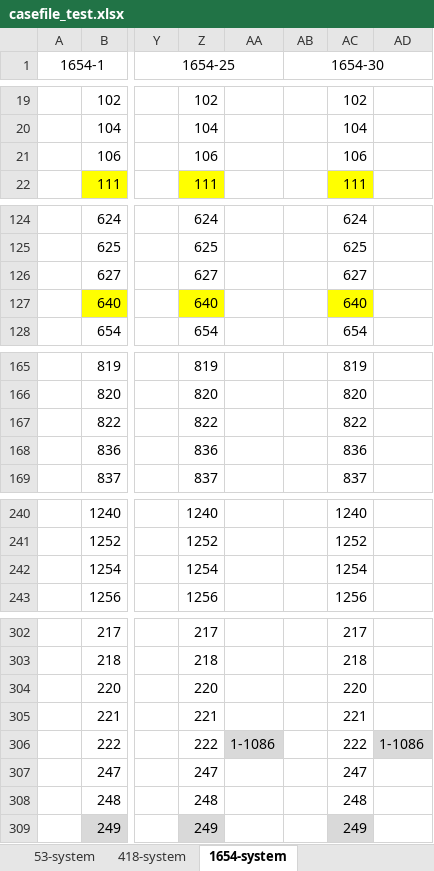
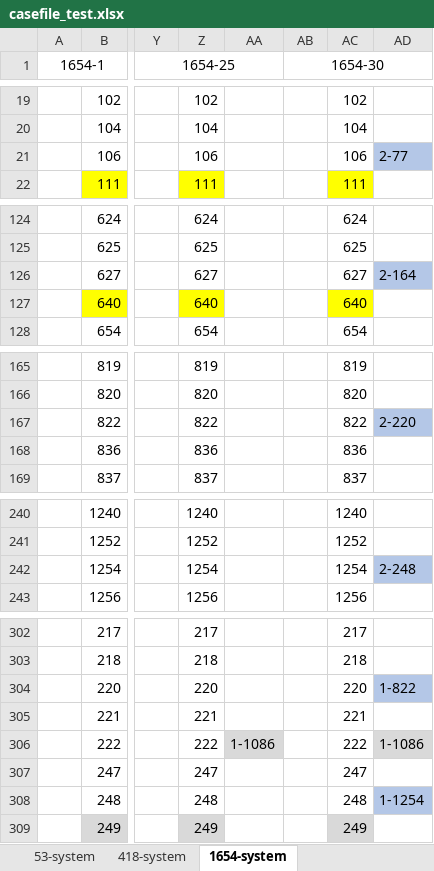
Before and after one commit to KIT-IAI/rapidPF, an Excel workbook: casefile_test_record/casefile_test.xlsx, sheet 1654-system, drawn as a sheet; only a part is shown, gaps mark what is left out; values as stored, in another font and other column widths than the file's, no borders; the diff covers the shown part only; the diff names each change by its address in the sheet, - before the commit and + after, or states it on an @@ line.

```diff
--- a/casefile_test_record/casefile_test.xlsx (sheet 1654-system)
+++ b/casefile_test_record/casefile_test.xlsx (sheet 1654-system)
-AD21: (empty)
+AD21: 2-77
-AD21 fill: none
+AD21 fill: #B4C7E7
-AD126: (empty)
+AD126: 2-164
-AD126 fill: none
+AD126 fill: #B4C7E7
-AD167: (empty)
+AD167: 2-220
-AD167 fill: none
+AD167 fill: #B4C7E7
-AD242: (empty)
+AD242: 2-248
-AD242 fill: none
+AD242 fill: #B4C7E7
-AD304: (empty)
+AD304: 1-822
-AD304 fill: none
+AD304 fill: #B4C7E7
-AD308: (empty)
+AD308: 1-1254
-AD308 fill: none
+AD308 fill: #B4C7E7
```
Also changed, not shown: 4 edited cells and cell formats elsewhere in this sheet, 3 other files.
